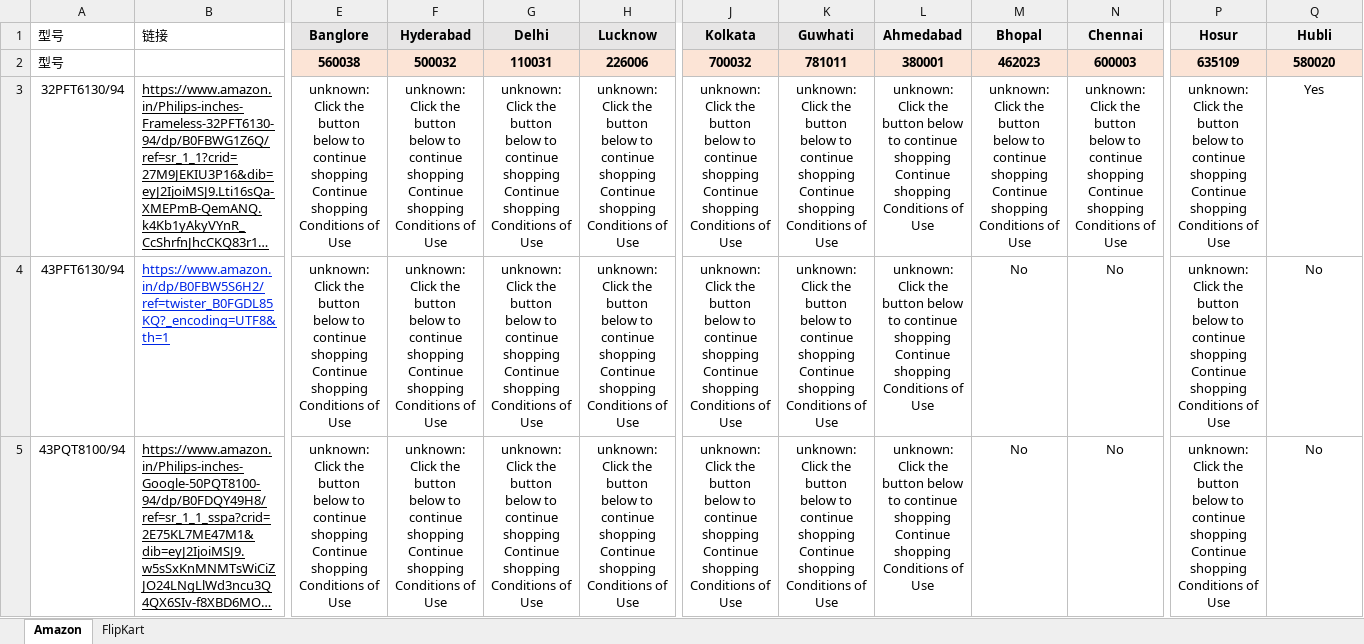
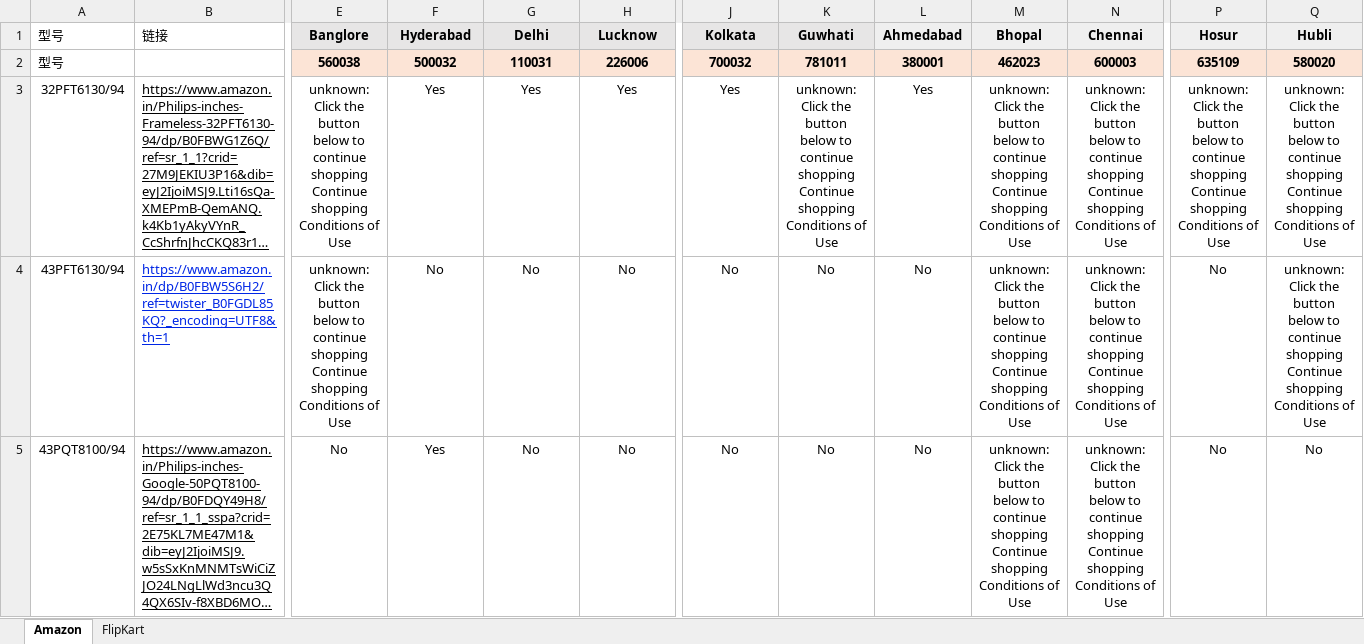
Before and after one commit to sumitrana1505/price-tracker-automation, an Excel workbook: ourmodels_pincode.xlsx, sheet Amazon, drawn as a sheet; only a part is shown, gaps mark what is left out; long unchanged cells end in …; values as stored, in another font and other column widths than the file's, no borders; conditional formats not drawn; the diff covers the shown part only; the diff names each change by its address in the sheet, - before the commit and + after, or states it on an @@ line.

```diff
--- a/ourmodels_pincode.xlsx (sheet Amazon)
+++ b/ourmodels_pincode.xlsx (sheet Amazon)
-F3 (Hyderabad): unknown: Click the button below to continue shopping Continue shopping Conditions of Use
+F3 (Hyderabad): Yes
-G3 (Delhi): unknown: Click the button below to continue shopping Continue shopping Conditions of Use
+G3 (Delhi): Yes
-H3 (Lucknow): unknown: Click the button below to continue shopping Continue shopping Conditions of Use
+H3 (Lucknow): Yes
-J3 (Kolkata): unknown: Click the button below to continue shopping Continue shopping Conditions of Use
+J3 (Kolkata): Yes
-L3 (Ahmedabad): unknown: Click the button below to continue shopping Continue shopping Conditions of Use
+L3 (Ahmedabad): Yes
-Q3 (Hubli): Yes
+Q3 (Hubli): unknown: Click the button below to continue shopping Continue shopping Conditions of Use
-F4 (Hyderabad): unknown: Click the button below to continue shopping Continue shopping Conditions of Use
+F4 (Hyderabad): No
-G4:G5 (Delhi): unknown: Click the button below to continue shopping Continue shopping Conditions of Use
+G4:G5 (Delhi): No
-H4:H5 (Lucknow): unknown: Click the button below to continue shopping Continue shopping Conditions of Use
+H4:H5 (Lucknow): No
-J4:J5 (Kolkata): unknown: Click the button below to continue shopping Continue shopping Conditions of Use
+J4:J5 (Kolkata): No
-K4:K5 (Guwhati): unknown: Click the button below to continue shopping Continue shopping Conditions of Use
+K4:K5 (Guwhati): No
-L4:L5 (Ahmedabad): unknown: Click the button below to continue shopping Continue shopping Conditions of Use
+L4:L5 (Ahmedabad): No
-M4:M5 (Bhopal): No
+M4:M5 (Bhopal): unknown: Click the button below to continue shopping Continue shopping Conditions of Use
-N4:N5 (Chennai): No
+N4:N5 (Chennai): unknown: Click the button below to continue shopping Continue shopping Conditions of Use
-P4:P5 (Hosur): unknown: Click the button below to continue shopping Continue shopping Conditions of Use
+P4:P5 (Hosur): No
-Q4 (Hubli): No
+Q4 (Hubli): unknown: Click the button below to continue shopping Continue shopping Conditions of Use
-E5 (Banglore): unknown: Click the button below to continue shopping Continue shopping Conditions of Use
+E5 (Banglore): No
-F5 (Hyderabad): unknown: Click the button below to continue shopping Continue shopping Conditions of Use
+F5 (Hyderabad): Yes
```
Also changed, not shown: 62 edited cells elsewhere in this sheet, 1 other file.
